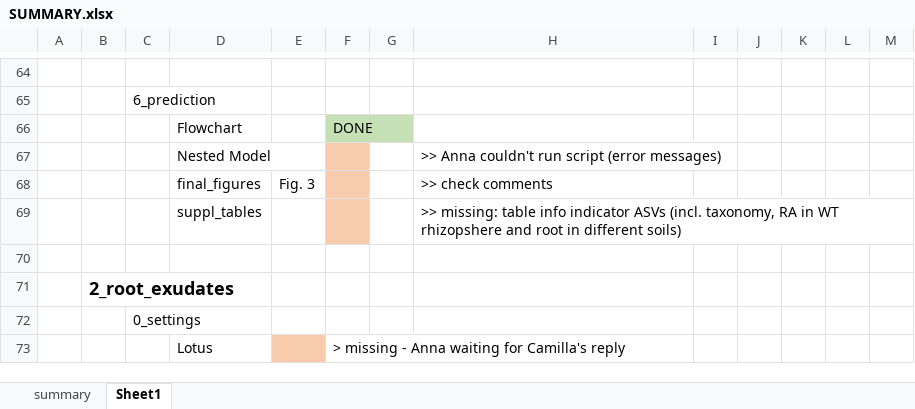
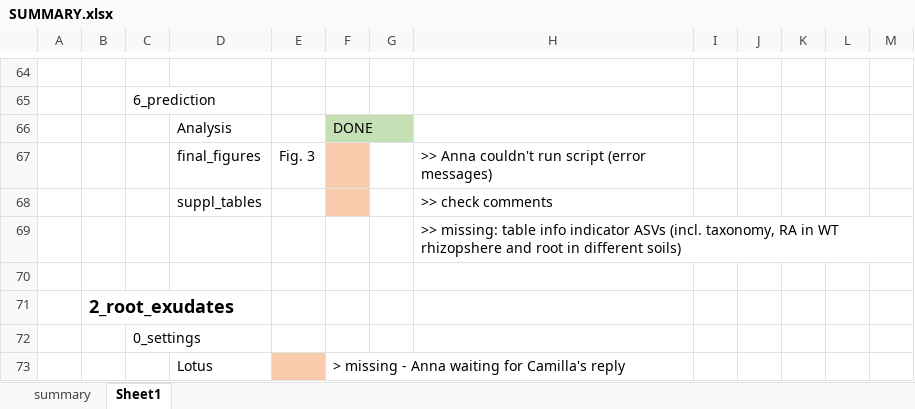
Before and after one commit to anna-martyn/CSSP, an Excel workbook: SUMMARY.xlsx, sheet Sheet1, drawn as a sheet; only a part is shown, gaps mark what is left out; values as stored, in another font and other column widths than the file's, no borders; removed rows and columns are numbered as before the commit, all else as after; the diff covers the shown part only; the diff names each change by its address in the sheet, - before the commit and + after, or states it on an @@ line.

```diff
--- a/SUMMARY.xlsx (sheet Sheet1)
+++ b/SUMMARY.xlsx (sheet Sheet1)
-D66: Flowchart
+D66: Analysis
-row 67:  |  |  | Nested Model |  |  |  | >> Anna couldn't run script (error messages)
-H67: >> check comments
+H67: >> Anna couldn't run script (error messages)
-H68: >> missing: table info indicator ASVs (incl. taxonomy, RA in WT rhizopshere and root in different soils)
+H68: >> check comments
+row 69:  |  |  |  |  |  |  | >> missing: table info indicator ASVs (incl. taxonomy, RA in WT rhizopshere and root in different soils)
```
Also changed, not shown: 14 edited cells and cell formats elsewhere in this sheet, 2 other files.
